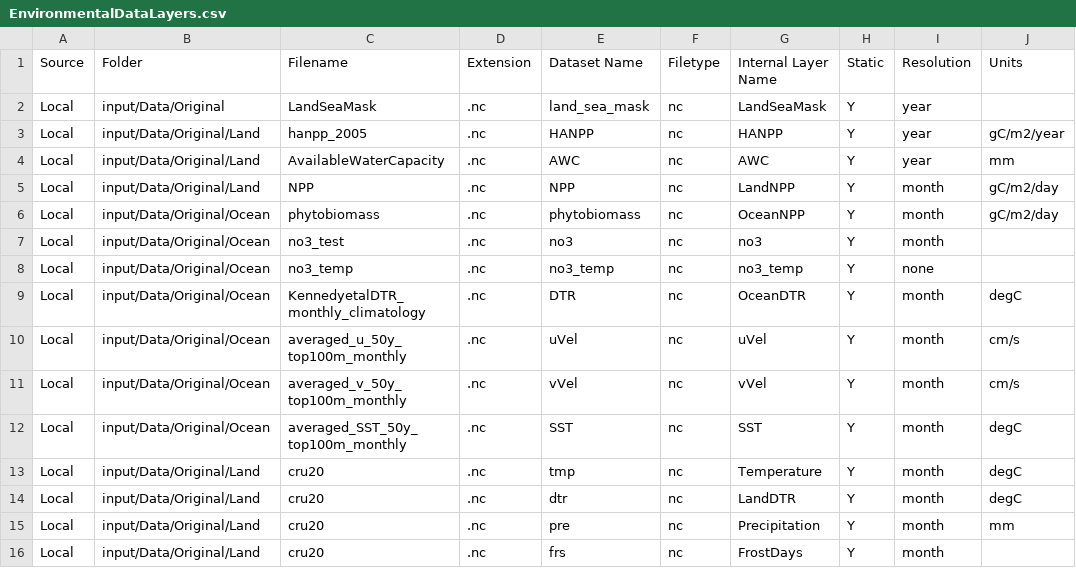
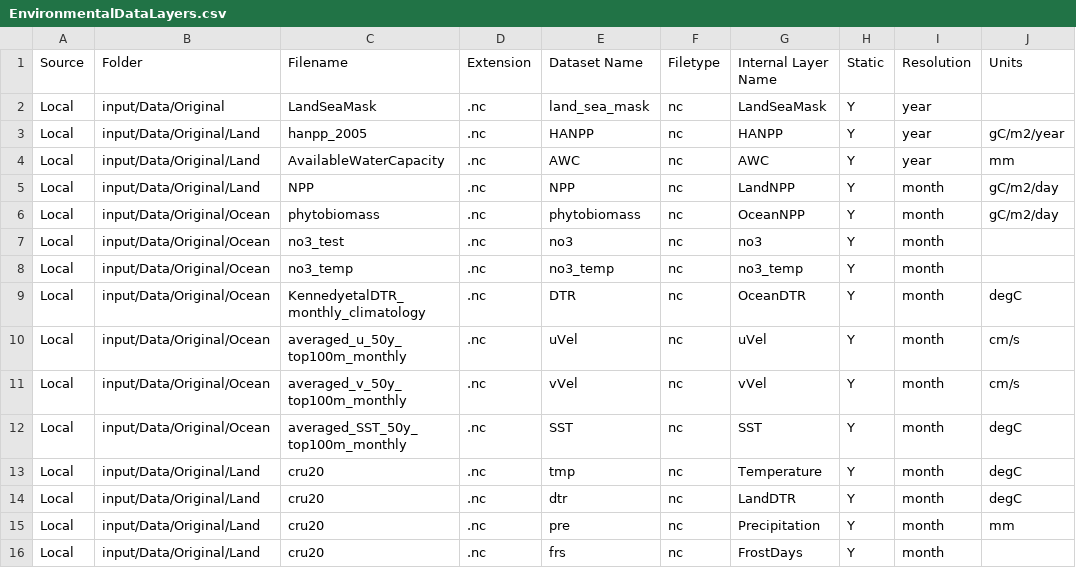
Before and after one commit to mattgoldklang/C-sharp-version-of-Madingley, a CSV file: Madingley/input/Model setup/Environmental Data Layer List/EnvironmentalDataLayers.csv, drawn as a sheet.

Commit message:
Update EnvironmentalDataLayers.csv

```diff
--- a/Madingley/input/Model setup/Environmental Data Layer List/EnvironmentalDataLayers.csv
+++ b/Madingley/input/Model setup/Environmental Data Layer List/EnvironmentalDataLayers.csv
@@ -7,3 +7,3 @@ Local,input/Data/Original/Ocean,phytobiomass,.nc,phytobiomass,nc,OceanNPP,Y,mont
 Local,input/Data/Original/Ocean,no3_test,.nc,no3,nc,no3,Y,month,
-Local,input/Data/Original/Ocean,no3_temp,.nc,no3_temp,nc,no3_temp,Y,none,
+Local,input/Data/Original/Ocean,no3_temp,.nc,no3_temp,nc,no3_temp,Y,month,
 Local,input/Data/Original/Ocean,KennedyetalDTR_monthly_climatology,.nc,DTR,nc,OceanDTR,Y,month,degC
```
